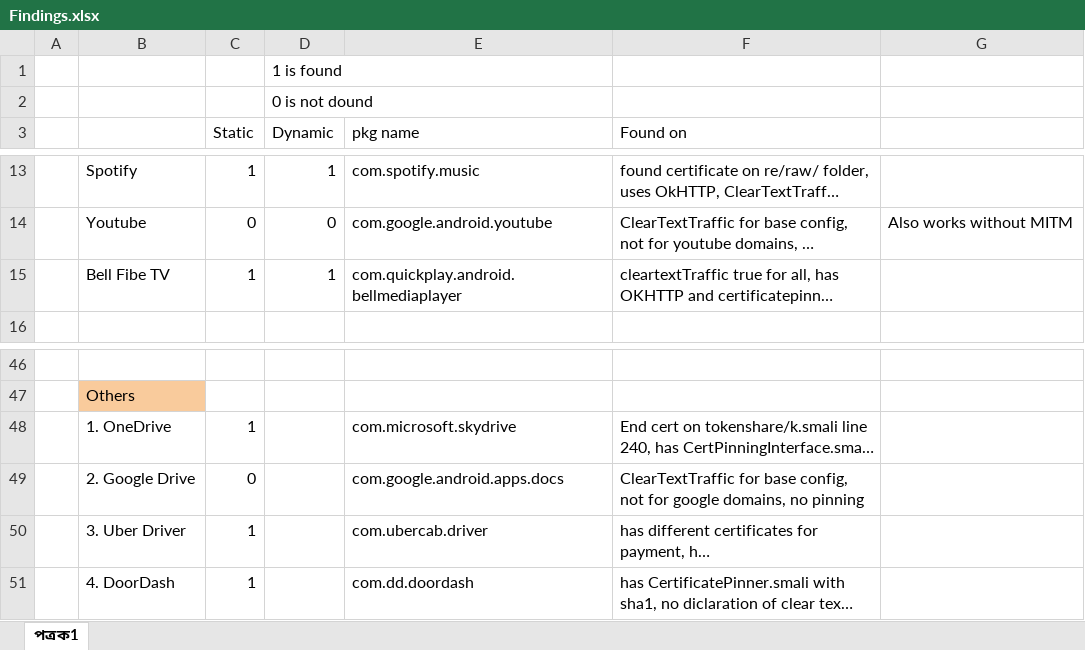
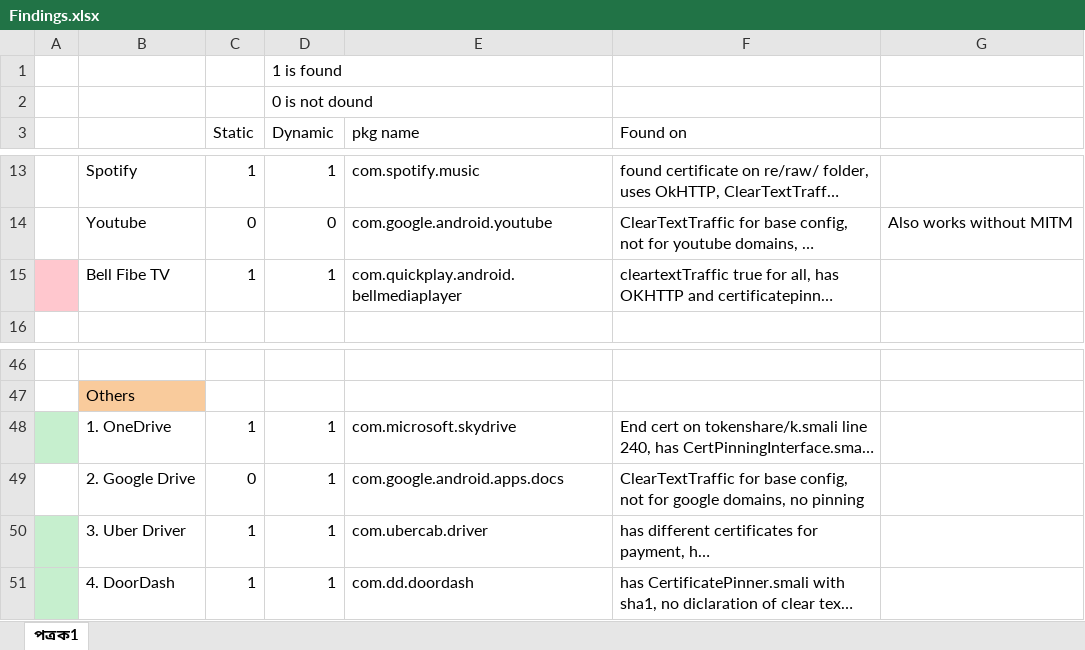
Before and after one commit to Artfulbd/TLS-pinning-analysis-android, an Excel workbook: Findings/Findings.xlsx, sheet পত্রক1, drawn as a sheet; only a part is shown, gaps mark what is left out; long unchanged cells end in …; values as stored, in another font and other column widths than the file's, no borders; the diff covers the shown part only; the diff names each change by its address in the sheet, - before the commit and + after, or states it on an @@ line.

```diff
--- a/Findings/Findings.xlsx (sheet পত্রক1)
+++ b/Findings/Findings.xlsx (sheet পত্রক1)
-A15 fill: none
+A15 fill: #FFC7CE
-A48 fill: none
+A48 fill: #C6EFCE
-D48:D51 (Dynamic): (empty)
+D48:D51 (Dynamic): 1
-A50:A51 fill: none
+A50:A51 fill: #C6EFCE
```
Also changed, not shown: 21 edited cells and cell formats elsewhere in this sheet, 3 other files.
